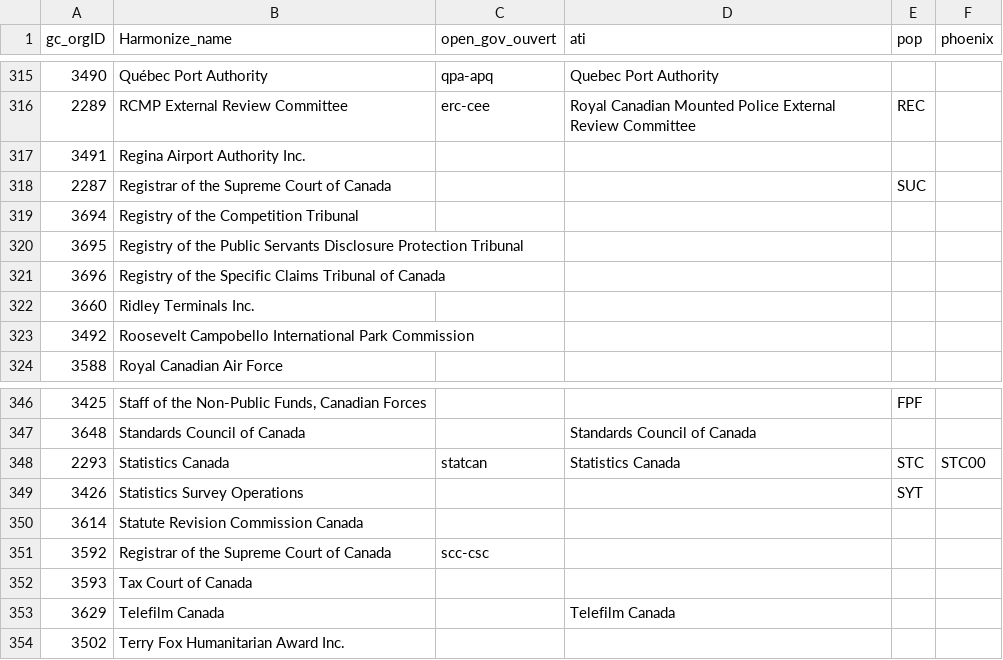
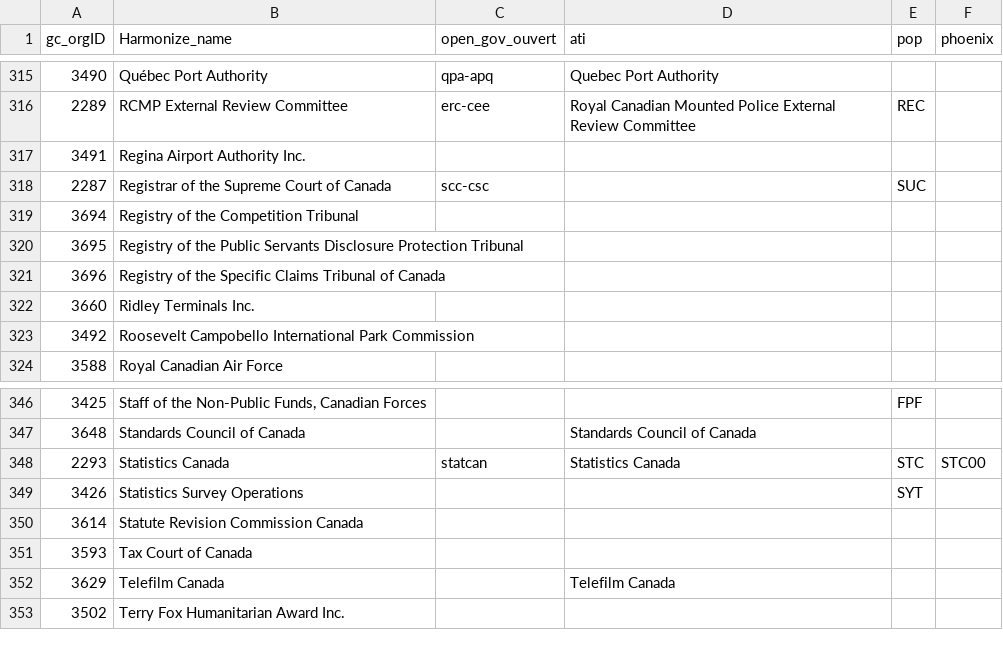
Before and after one commit to CPDI-CPDI/GCOrgName, a CSV file: Resources/manual pop phoenix.csv, drawn as a sheet; only a part is shown, gaps mark what is left out.

Commit message:
Updated registrar

```diff
--- a/Resources/manual pop phoenix.csv
+++ b/Resources/manual pop phoenix.csv
@@ -317,3 +317,3 @@
 3491,Regina Airport Authority Inc.,,,,
-2287,Registrar of the Supreme Court of Canada,,,SUC,
+2287,Registrar of the Supreme Court of Canada,scc-csc,,SUC,
 3694,Registry of the Competition Tribunal,,,,
@@ -350,3 +350,2 @@
 3614,Statute Revision Commission Canada,,,,
-3592,"Registrar of the Supreme Court of Canada","scc-csc",,,
 3593,Tax Court of Canada,,,,
```
